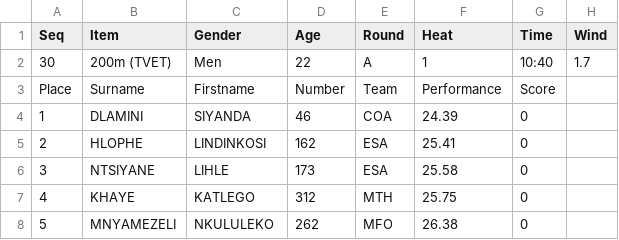
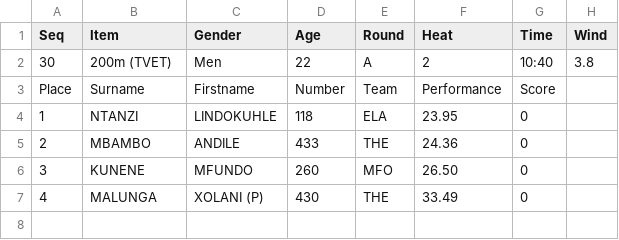
Before and after one commit to stretchinnovation/SCMAthleticResults, a CSV file: PICKUP/ResultsData.csv, drawn as a sheet.

Commit message:
Update ResultsData.csv

```diff
--- a/PICKUP/ResultsData.csv
+++ b/PICKUP/ResultsData.csv
@@ -1,8 +1,7 @@
 Seq,Item,Gender,Age,Round,Heat,Time,Wind
-30,200m (TVET),Men,22,A,1,10:40,1.7
+30,200m (TVET),Men,22,A,2,10:40,3.8
 Place,Surname,Firstname,Number,Team,Performance,Score
-1,DLAMINI,SIYANDA,46,COA,24.39,0
-2,HLOPHE,LINDINKOSI,162,ESA,25.41,0
-3,NTSIYANE,LIHLE,173,ESA,25.58,0
-4,KHAYE,KATLEGO,312,MTH,25.75,0
-5,MNYAMEZELI,NKULULEKO,262,MFO,26.38,0
+1,NTANZI,LINDOKUHLE,118,ELA,23.95,0
+2,MBAMBO,ANDILE,433,THE,24.36,0
+3,KUNENE,MFUNDO,260,MFO,26.50,0
+4,MALUNGA,XOLANI (P),430,THE,33.49,0
```
